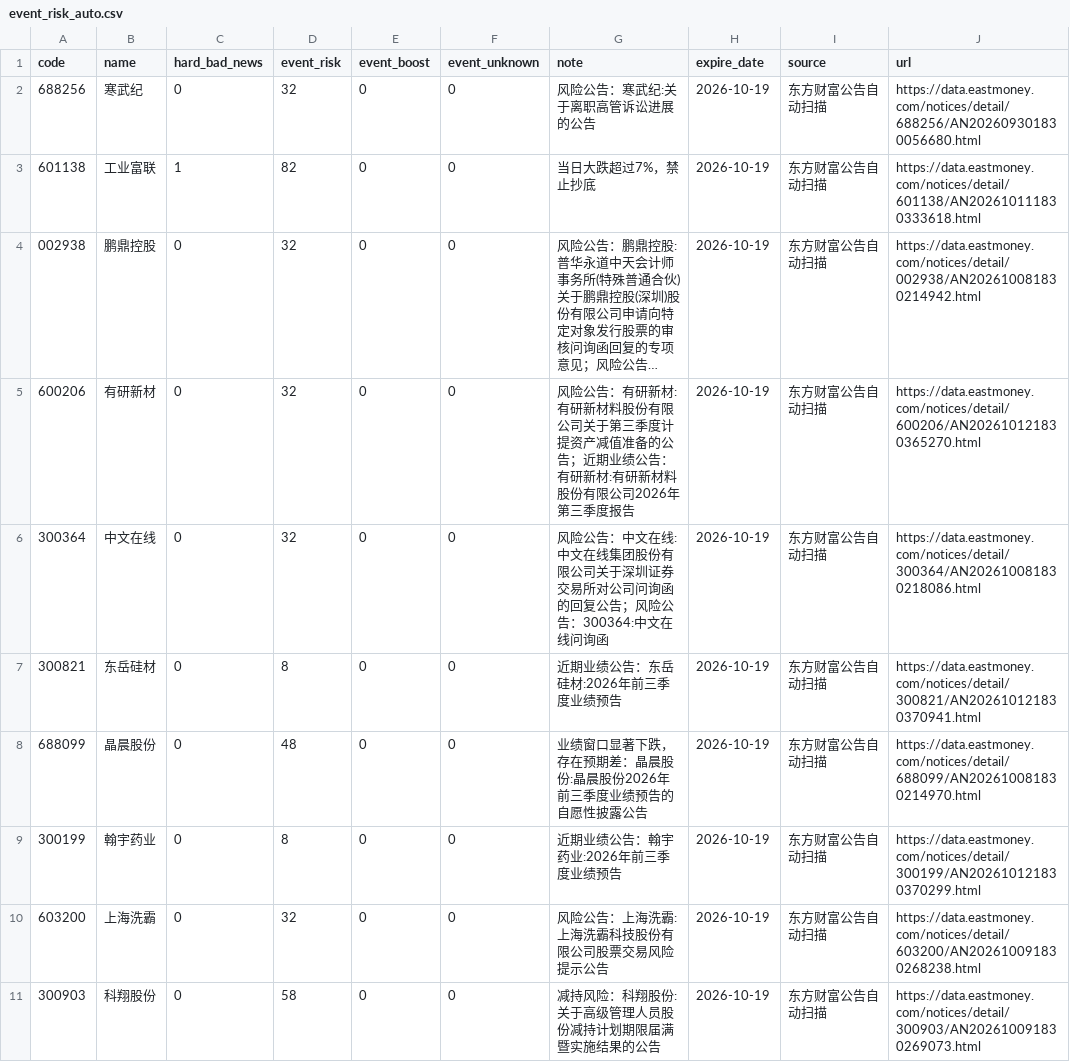
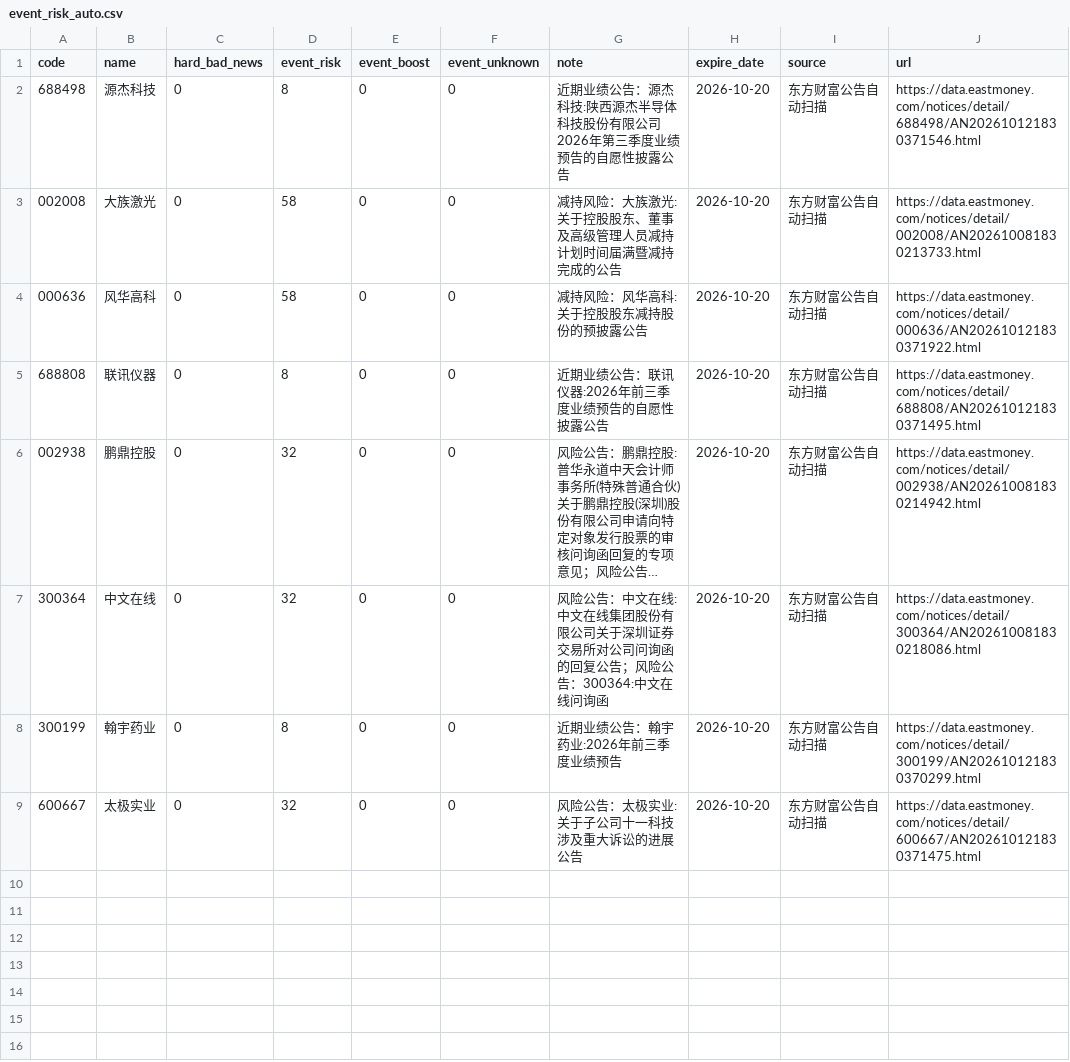
Before and after one commit to chenrj985-ai/decision, a CSV file: data/event_risk_auto.csv, drawn as a sheet; long unchanged cells end in …; removed rows and columns are numbered as before the commit, all else as after; the diff names each change by its address in the sheet, - before the commit and + after, or states it on an @@ line.

```diff
--- a/data/event_risk_auto.csv
+++ b/data/event_risk_auto.csv
+row 2: 688498 | 源杰科技 | 0 | 8 | 0 | 0 | 近期业绩公告：源杰科技:陕西源杰半导体科技股份有限公司2026年第三季度业绩预告的自愿性披露公告 | 2026-10-20 | 东方财富公告自动扫描 | https://data.eastmoney.com/notices/detail/688498/AN202610121830371546.html
+row 3: 002008 | 大族激光 | 0 | 58 | 0 | 0 | 减持风险：大族激光:关于控股股东、董事及高级管理人员减持计划时间届满暨减持完成的公告 | 2026-10-20 | 东方财富公告自动扫描 | https://data.eastmoney.com/notices/detail/002008/AN202610081830213733.html
-A4 (code): 688256
+A4 (code): 000636
-B4 (name): 寒武纪
+B4 (name): 风华高科
-D4 (event_risk): 32
+D4 (event_risk): 58
-G4 (note): 风险公告：寒武纪:关于离职高管诉讼进展的公告
+G4 (note): 减持风险：风华高科:关于控股股东减持股份的预披露公告
-H4 (expire_date): 2026-10-19
+H4 (expire_date): 2026-10-20
-J4 (url): https://data.eastmoney.com/notices/detail/688256/AN202609301830056680.html
+J4 (url): https://data.eastmoney.com/notices/detail/000636/AN202610121830371922.html
-row 3: 601138 | 工业富联 | 1 | 82 | 0 | 0 | 当日大跌超过7%，禁止抄底 | 2026-10-19 | 东方财富公告自动扫描 | https://data.eastmoney.com/notices/detail/601138/AN202610111830333618.html
+row 5: 688808 | 联讯仪器 | 0 | 8 | 0 | 0 | 近期业绩公告：联讯仪器:2026年前三季度业绩预告的自愿性披露公告 | 2026-10-20 | 东方财富公告自动扫描 | https://data.eastmoney.com/notices/detail/688808/AN202610121830371495.html
-H6 (expire_date): 2026-10-19
+H6 (expire_date): 2026-10-20
-row 5: 600206 | 有研新材 | 0 | 32 | 0 | 0 | 风险公告：有研新材:有研新材料股份有限公司关于第三季度计提资产减值准备的公告；近期业绩公告：有研新材:有研新材料股份有限公司2026年第三季度报告 | 2026-10-19 | 东方财富公告自动扫描 | https://data.eastmoney.com/notices/detail/600206/AN202610121830365270.html
-H7 (expire_date): 2026-10-19
+H7 (expire_date): 2026-10-20
-row 7: 300821 | 东岳硅材 | 0 | 8 | 0 | 0 | 近期业绩公告：东岳硅材:2026年前三季度业绩预告 | 2026-10-19 | 东方财富公告自动扫描 | https://data.eastmoney.com/notices/detail/300821/AN202610121830370941.html
-row 8: 688099 | 晶晨股份 | 0 | 48 | 0 | 0 | 业绩窗口显著下跌，存在预期差：晶晨股份:晶晨股份2026年前三季度业绩预告的自愿性披露公告 | 2026-10-19 | 东方财富公告自动扫描 | https://data.eastmoney.com/notices/detail/688099/AN202610081830214970.html
-H8:H9 (expire_date): 2026-10-19
+H8:H9 (expire_date): 2026-10-20
-A9 (code): 603200
+A9 (code): 600667
-B9 (name): 上海洗霸
+B9 (name): 太极实业
-G9 (note): 风险公告：上海洗霸:上海洗霸科技股份有限公司股票交易风险提示公告
+G9 (note): 风险公告：太极实业:关于子公司十一科技涉及重大诉讼的进展公告
-J9 (url): https://data.eastmoney.com/notices/detail/603200/AN202610091830268238.html
+J9 (url): https://data.eastmoney.com/notices/detail/600667/AN202610121830371475.html
-row 11: 300903 | 科翔股份 | 0 | 58 | 0 | 0 | 减持风险：科翔股份:关于高级管理人员股份减持计划期限届满暨实施结果的公告 | 2026-10-19 | 东方财富公告自动扫描 | https://data.eastmoney.com/notices/detail/300903/AN202610091830269073.html
```
Also changed, not shown: data/auto_discovery_cache.csv, data/event_scan_cache.csv, 25 other files.
